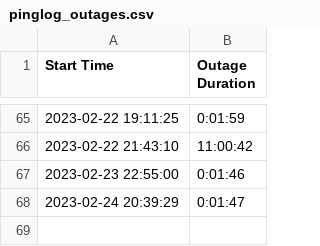
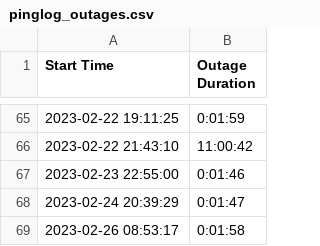
Before and after one commit to captivus/pinglog, a CSV file: pinglog_outages.csv, drawn as a sheet; only a part is shown, gaps mark what is left out; the diff names each change by its address in the sheet, - before the commit and + after, or states it on an @@ line.

```diff
--- a/pinglog_outages.csv
+++ b/pinglog_outages.csv
+row 69: 2023-02-26 08:53:17 | 0:01:58
```
Also changed, not shown: 2 other files.
